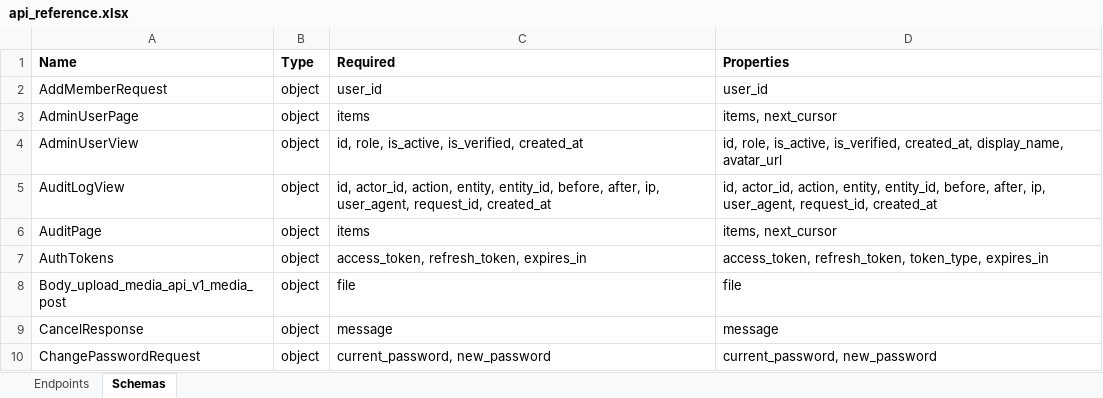
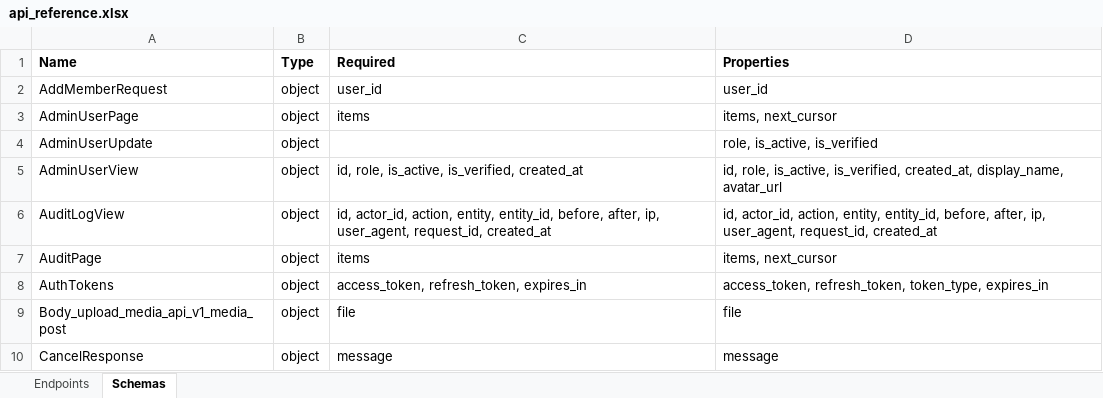
Before and after one commit to touhid9xx/social-api, an Excel workbook: contracts/api_reference.xlsx, sheet Schemas, drawn as a sheet; only a part is shown; the shorter side is filled out with more unchanged rows; values as stored, in another font and other column widths than the file's, no borders; the diff names each change by its address in the sheet, - before the commit and + after, or states it on an @@ line.

Commit message:
feat(admin): manage accounts from the staff user directory
Adds activate / role-change / soft-delete to the admin user management
screen, closing the gap that locked newly registered accounts out with
INACTIVE_USER while the verification email was unimplemented.

Backend
- PATCH /users/{id}, POST /users/{id}/activate, DELETE /users/{id},
  all gated by require_roles(ADMIN) and mounted after /users/me so the
  static route keeps precedence over the path param.
- Activate sets is_active *and* is_verified: a manual stand-in for the
  emailed verification link.
- Delete is soft (deleted_at + is_active=False) and reversible by
  activate; the row is read before the write so the response is the
  post-delete view instead of a 404.
- Guards return new codes distinct from chat's LAST_ADMIN_CANNOT_LEAVE:
  CANNOT_MODIFY_SELF (403) covers self-deactivate/demote/delete,
  LAST_ADMIN_PROTECTED (409) covers removing the final admin,
  EMPTY_UPDATE (400) covers a PATCH with nothing to change.
- AdminUserUpdate excludes unset *and* null fields, so an explicit null
  cannot reach a NOT NULL column.

Frontend
- AdminUserUpdate type, three API helpers, and non-optimistic mutations
  invalidating queryKeys.users.all.
- user-list.tsx: action menu is a sibling of the profile link (not a
  child, which would nest interactive elements), self-row shows a
  disabled lock, delete sits behind a confirm dialog.
- Three new error codes mapped in errors.ts and translated in both
  en and bn; MSW handlers model the 403/409 cases and the soft delete.

Regenerated contracts/ and frontend/src/types/api.d.ts; both are now
generated output rather than hand-maintained.

Tests: 13 unit admin tests over a fake directory, 7 HTTP-level
integration tests (RBAC on all four routes, /users/me precedence,
partial PATCH, self-action guards, soft delete removing the account
from every read path), and 14 component tests.

```diff
--- a/contracts/api_reference.xlsx (sheet Schemas)
+++ b/contracts/api_reference.xlsx (sheet Schemas)
+row 4: AdminUserUpdate | object |  | role, is_active, is_verified
```
Also changed, not shown: sheet Endpoints, 26 other files.
